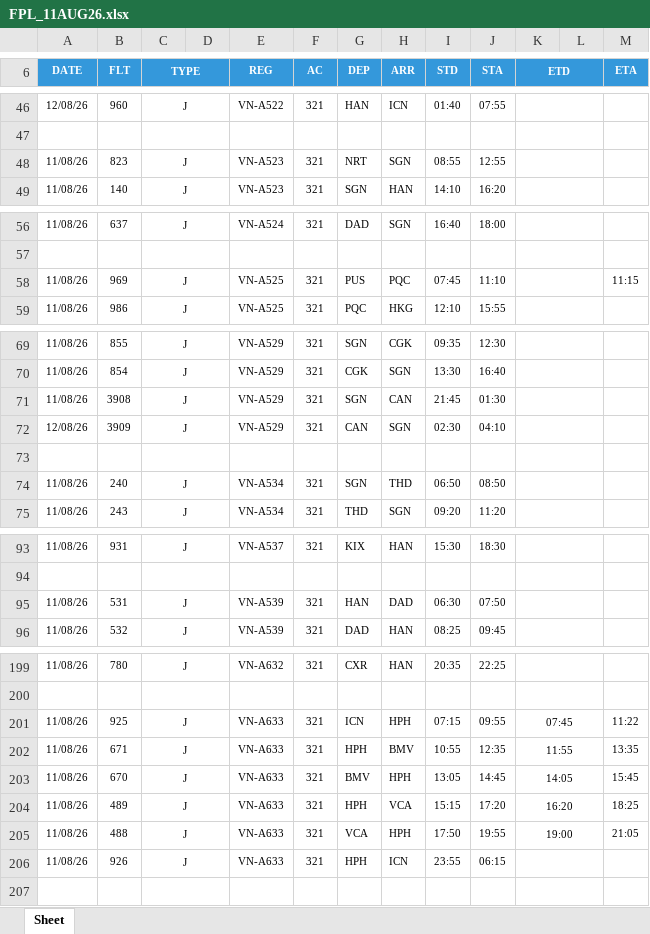
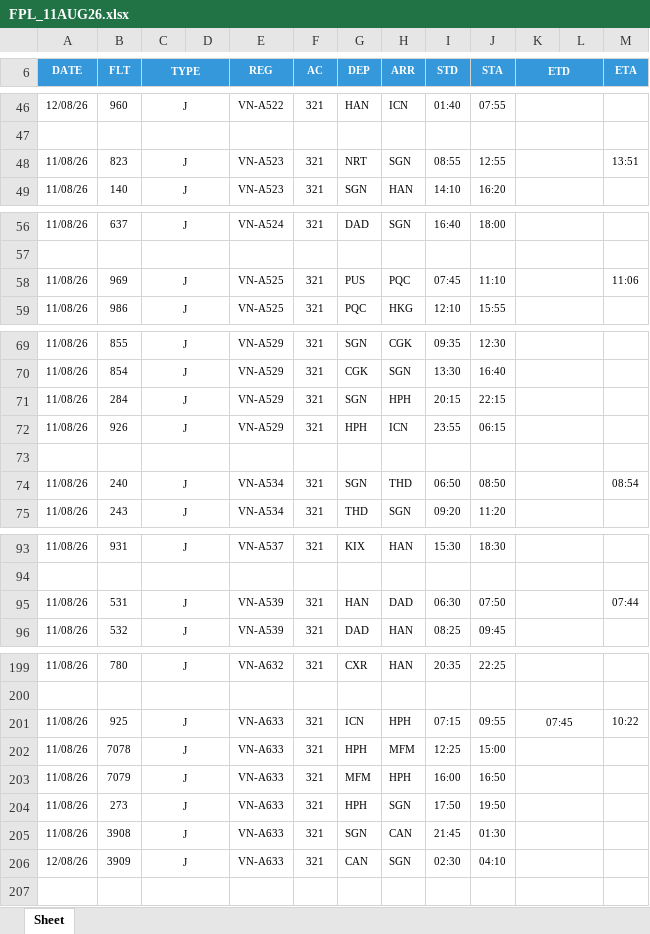
Before and after one commit to tlgsvj/lc, an Excel workbook: Data/FlightPlan/FPL_11AUG26.xlsx, sheet Sheet, drawn as a sheet; only a part is shown, gaps mark what is left out; values as stored, in another font and other column widths than the file's, no borders; charts and pictures not drawn; removed rows and columns are numbered as before the commit, all else as after; the diff covers the shown part only; the diff names each change by its address in the sheet, - before the commit and + after, or states it on an @@ line.

Commit message:
Update FPL_11AUG26.xlsx

```diff
--- a/Data/FlightPlan/FPL_11AUG26.xlsx (sheet Sheet)
+++ b/Data/FlightPlan/FPL_11AUG26.xlsx (sheet Sheet)
-M48 (ETA): (empty)
+M48 (ETA): 13:51
-M58 (ETA): 11:15
+M58 (ETA): 11:06
-B71 (FLT): 3908
+B71 (FLT): 284
-H71 (ARR): CAN
+H71 (ARR): HPH
-I71 (STD): 21:45
+I71 (STD): 20:15
-J71 (STA): 01:30
+J71 (STA): 22:15
-row 72: 12/08/26 | 3909 | J |  | VN-A529 | 321 | CAN | SGN | 02:30 | 04:10
+row 72: 11/08/26 | 926 | J |  | VN-A529 | 321 | HPH | ICN | 23:55 | 06:15
-M74 (ETA): (empty)
+M74 (ETA): 08:54
-M95 (ETA): (empty)
+M95 (ETA): 07:44
-M201 (ETA): 11:22
+M201 (ETA): 10:22
-B202 (FLT): 671
+B202 (FLT): 7078
-H202 (ARR): BMV
+H202 (ARR): MFM
-I202 (STD): 10:55
+I202 (STD): 12:25
-J202 (STA): 12:35
+J202 (STA): 15:00
-K202 (ETD): 11:55
+K202 (ETD): (empty)
-M202 (ETA): 13:35
+M202 (ETA): (empty)
-B203 (FLT): 670
+B203 (FLT): 7079
-G203 (DEP): BMV
+G203 (DEP): MFM
-I203 (STD): 13:05
+I203 (STD): 16:00
-J203 (STA): 14:45
+J203 (STA): 16:50
-K203 (ETD): 14:05
+K203 (ETD): (empty)
-M203 (ETA): 15:45
+M203 (ETA): (empty)
-row 204: 11/08/26 | 489 | J |  | VN-A633 | 321 | HPH | VCA | 15:15 | 17:20 | 16:20 |  | 18:25
-row 205: 11/08/26 | 488 | J |  | VN-A633 | 321 | VCA | HPH | 17:50 | 19:55 | 19:00 |  | 21:05
-B204 (FLT): 926
+B204 (FLT): 273
-H204 (ARR): ICN
+H204 (ARR): SGN
-I204 (STD): 23:55
+I204 (STD): 17:50
-J204 (STA): 06:15
+J204 (STA): 19:50
+row 205: 11/08/26 | 3908 | J |  | VN-A633 | 321 | SGN | CAN | 21:45 | 01:30
+row 206: 12/08/26 | 3909 | J |  | VN-A633 | 321 | CAN | SGN | 02:30 | 04:10
```
Also changed, not shown: 2 added rows, 2 removed rows and 36 edited cells elsewhere in this sheet.
